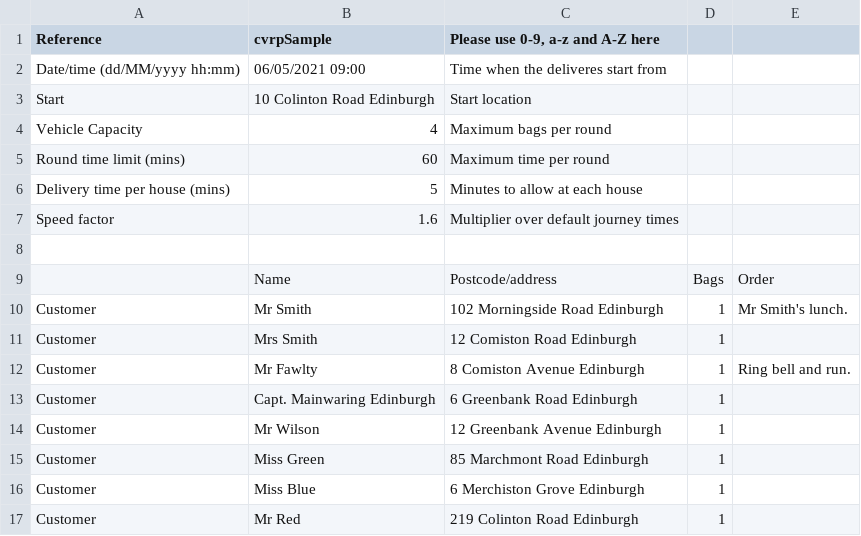
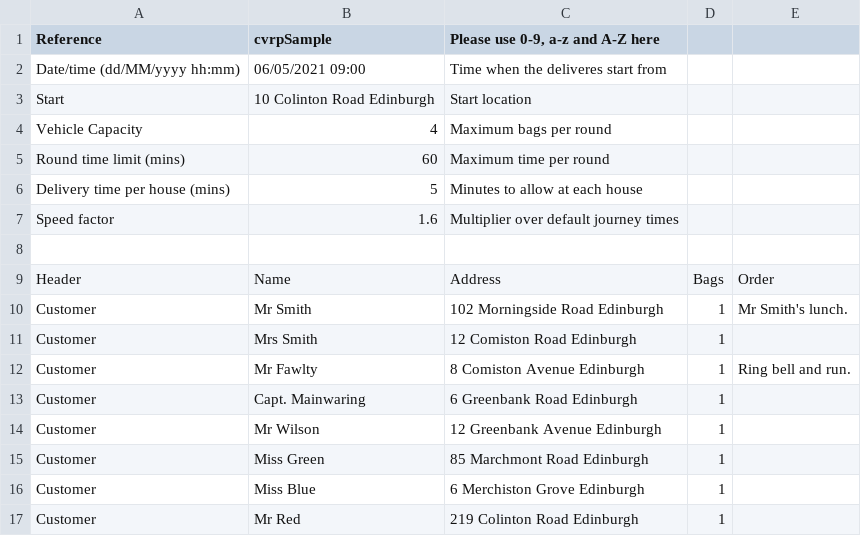
Before and after one commit to NeilUrquhart/foodel, a CSV file: sample problems/cvrp-sample.csv, drawn as a sheet.

```diff
--- a/sample problems/cvrp-sample.csv
+++ b/sample problems/cvrp-sample.csv
@@ -8,3 +8,3 @@ Speed factor,1.6,Multiplier over default journey times ,,
 ,,,,
-,Name,Postcode/address,Bags,Order
+Header,Name,Address,Bags,Order
 Customer,Mr Smith,102 Morningside Road Edinburgh,1,Mr Smith's lunch.
@@ -12,3 +12,3 @@ Customer,Mrs Smith,12 Comiston Road Edinburgh,1,
 Customer,Mr Fawlty,8 Comiston Avenue Edinburgh,1,Ring bell and run.
-Customer,Capt. Mainwaring Edinburgh,6 Greenbank Road Edinburgh,1,
+Customer,Capt. Mainwaring,6 Greenbank Road Edinburgh,1,
 Customer,Mr Wilson,12 Greenbank Avenue Edinburgh,1,
```
Also changed, not shown: sample problems/volunteer-sample.csv, 31 other files.
